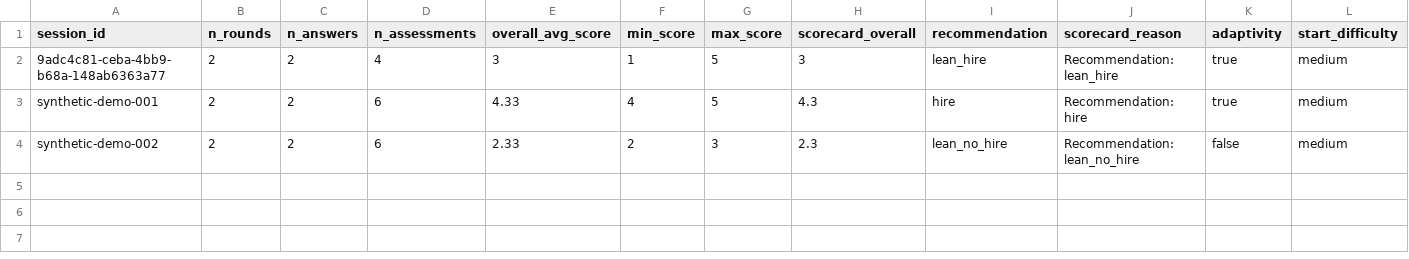
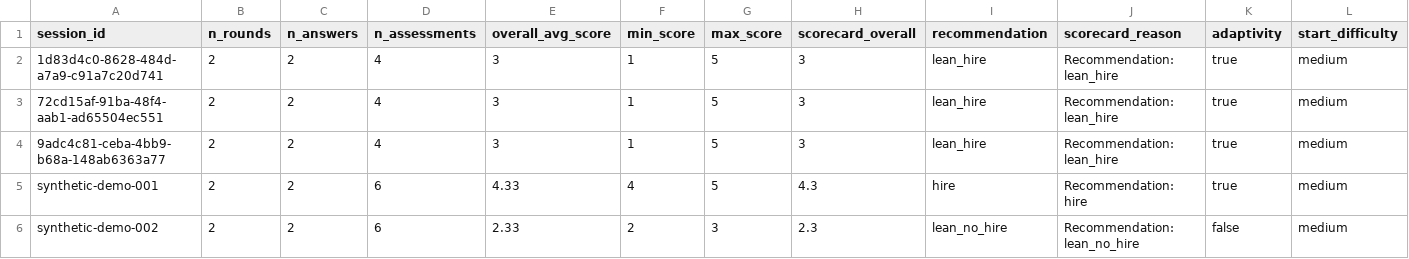
Before and after one commit to jazzsun000/ai-hiring-committee-arena, a CSV file: analytics/evidence/candidate_summary.csv, drawn as a sheet; only a part is shown; rows hold the shown columns only; the diff names each change by its address in the sheet, - before the commit and + after, or states it on an @@ line.

```diff
--- a/analytics/evidence/candidate_summary.csv
+++ b/analytics/evidence/candidate_summary.csv
+row 2: 1d83d4c0-8628-484d-a7a9-c91a7c20d741 | 2 | 2 | 4 | 3 | 1 | 5 | 3 | lean_hire | Recommendation: lean_hire | true | medium
+row 3: 72cd15af-91ba-48f4-aab1-ad65504ec551 | 2 | 2 | 4 | 3 | 1 | 5 | 3 | lean_hire | Recommendation: lean_hire | true | medium
```
Also changed, not shown: analytics/evidence/agent_decisions.csv, analytics/evidence/answer_scores.csv, 34 other files.
